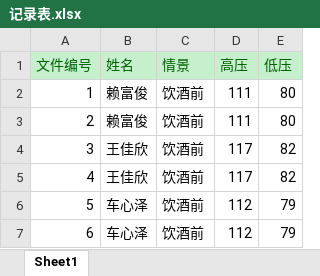
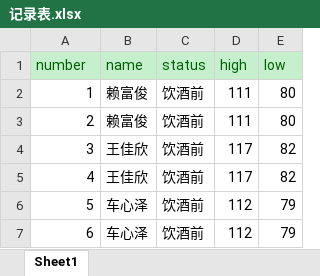
Before and after one commit to water8394/BpAnalysis, an Excel workbook: scene/记录表.xlsx, sheet Sheet1, drawn as a sheet; only a part is shown; values as stored, in another font and other column widths than the file's, no borders; removed rows and columns are numbered as before the commit, all else as after; the diff names each change by its address in the sheet, - before the commit and + after, or states it on an @@ line.

```diff
--- a/scene/记录表.xlsx (sheet Sheet1)
+++ b/scene/记录表.xlsx (sheet Sheet1)
-row 1: 文件编号 | 姓名 | 情景 | 高压 | 低压
+row 1: number | name | status | high | low
```
Also changed, not shown: 3 other files.
